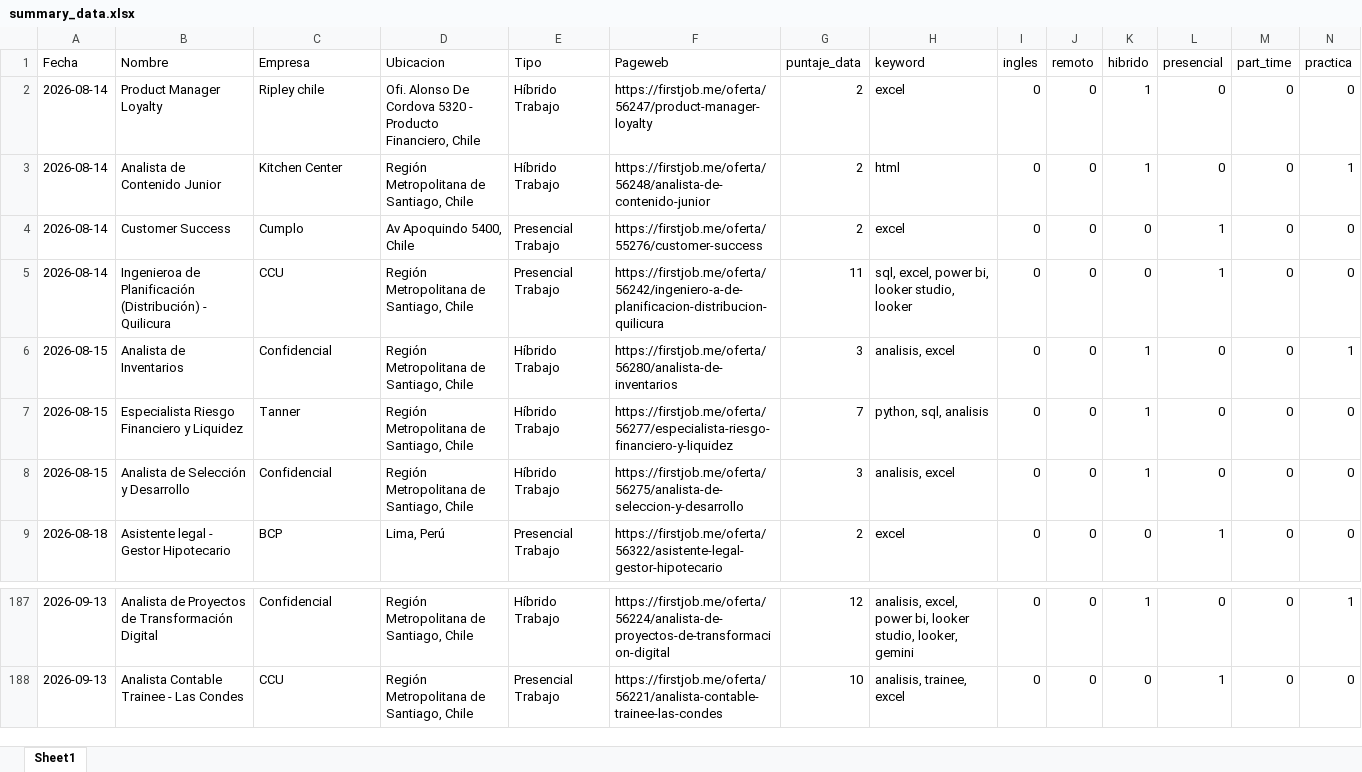
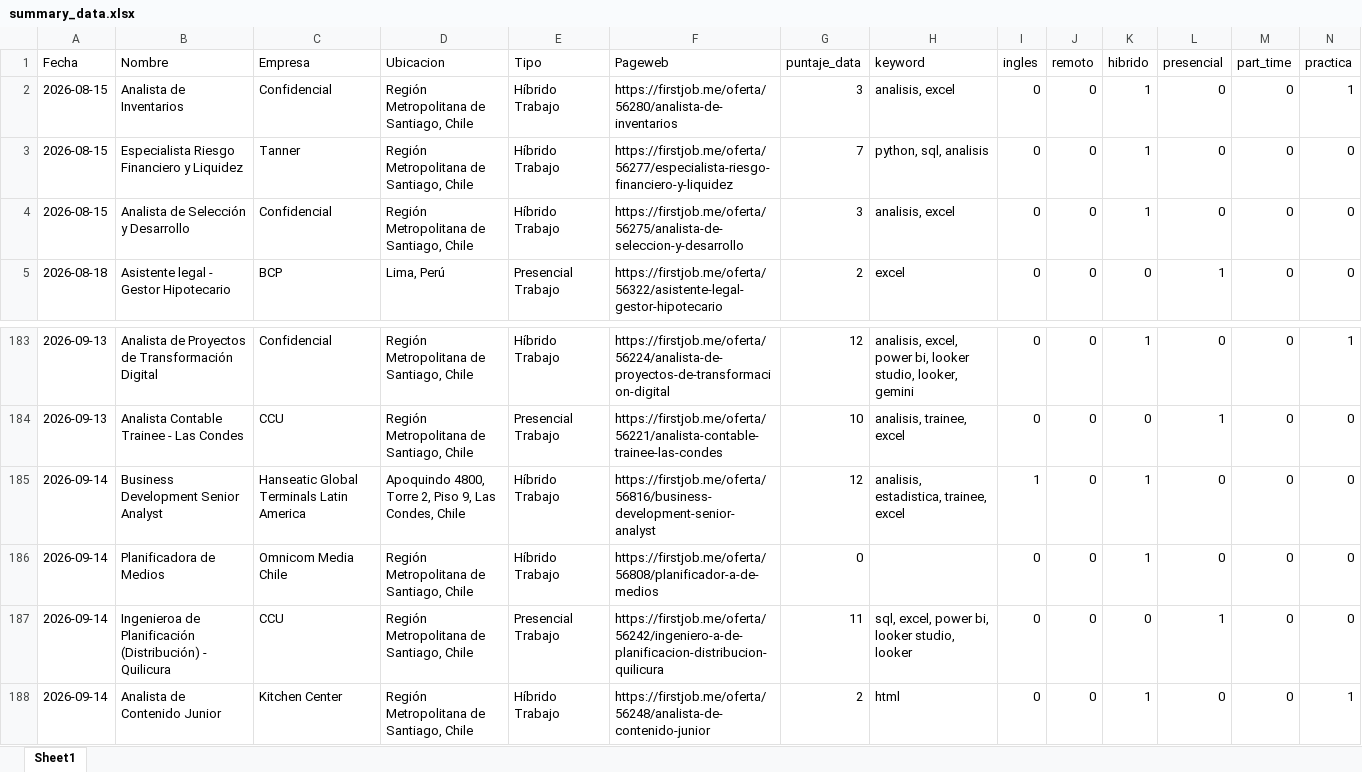
Before and after one commit to IgnOrtega/scraper-firstjob, an Excel workbook: data/first_job/summary_data.xlsx, sheet Sheet1, drawn as a sheet; only a part is shown, gaps mark what is left out; values as stored, in another font and other column widths than the file's, no borders; removed rows and columns are numbered as before the commit, all else as after; rows hold the shown columns only; the diff names each change by its address in the sheet, - before the commit and + after, or states it on an @@ line.

```diff
--- a/data/first_job/summary_data.xlsx (sheet Sheet1)
+++ b/data/first_job/summary_data.xlsx (sheet Sheet1)
-row 2: 2026-08-14 | Product Manager Loyalty | Ripley chile | Ofi. Alonso De Cordova 5320 - Producto Financiero, Chile | Híbrido Trabajo | https://firstjob.me/oferta/56247/product-manager-loyalty | 2 | excel | 0 | 0 | 1 | 0 | 0 | 0
-row 3: 2026-08-14 | Analista de Contenido Junior | Kitchen Center | Región Metropolitana de Santiago, Chile | Híbrido Trabajo | https://firstjob.me/oferta/56248/analista-de-contenido-junior | 2 | html | 0 | 0 | 1 | 0 | 0 | 1
-row 4: 2026-08-14 | Customer Success | Cumplo | Av Apoquindo 5400, Chile | Presencial Trabajo | https://firstjob.me/oferta/55276/customer-success | 2 | excel | 0 | 0 | 0 | 1 | 0 | 0
-row 5: 2026-08-14 | Ingenieroa de Planificación (Distribución) - Quilicura | CCU | Región Metropolitana de Santiago, Chile | Presencial Trabajo | https://firstjob.me/oferta/56242/ingeniero-a-de-planificacion-distribucion-quilicura | 11 | sql, excel, power bi, looker studio, looker | 0 | 0 | 0 | 1 | 0 | 0
+row 185: 2026-09-14 | Business Development Senior Analyst | Hanseatic Global Terminals Latin America | Apoquindo 4800, Torre 2, Piso 9, Las Condes, Chile | Híbrido Trabajo | https://firstjob.me/oferta/56816/business-development-senior-analyst | 12 | analisis, estadistica, trainee, excel | 1 | 0 | 1 | 0 | 0 | 0
+row 186: 2026-09-14 | Planificadora de Medios | Omnicom Media Chile | Región Metropolitana de Santiago, Chile | Híbrido Trabajo | https://firstjob.me/oferta/56808/planificador-a-de-medios | 0 |  | 0 | 0 | 1 | 0 | 0 | 0
+row 187: 2026-09-14 | Ingenieroa de Planificación (Distribución) - Quilicura | CCU | Región Metropolitana de Santiago, Chile | Presencial Trabajo | https://firstjob.me/oferta/56242/ingeniero-a-de-planificacion-distribucion-quilicura | 11 | sql, excel, power bi, looker studio, looker | 0 | 0 | 0 | 1 | 0 | 0
+row 188: 2026-09-14 | Analista de Contenido Junior | Kitchen Center | Región Metropolitana de Santiago, Chile | Híbrido Trabajo | https://firstjob.me/oferta/56248/analista-de-contenido-junior | 2 | html | 0 | 0 | 1 | 0 | 0 | 1
```
Also changed, not shown: 7 other files.
